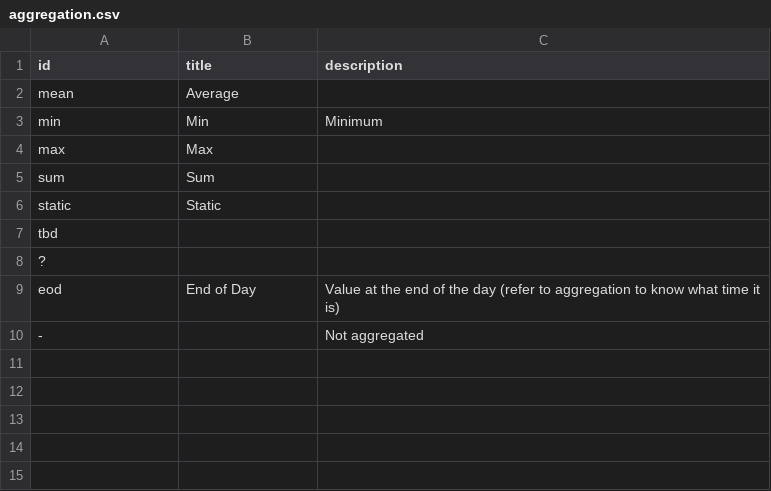
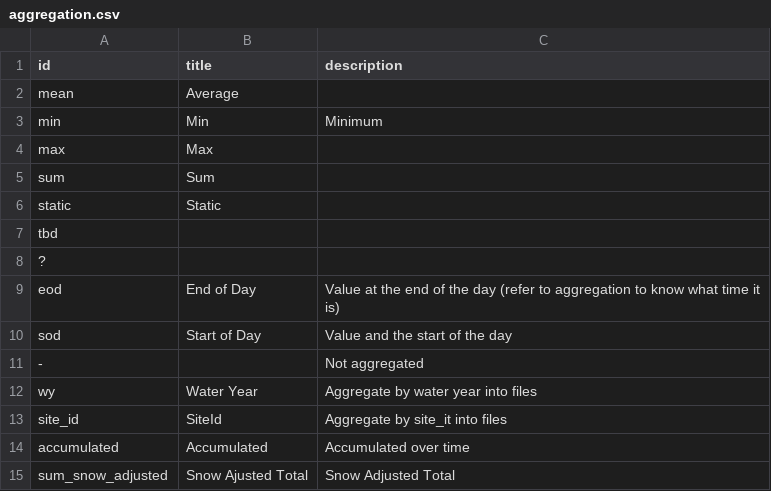
Before and after one commit to hydroframe/hf_hydrodata, a CSV file: src/hf_hydrodata/model/aggregation.csv, drawn as a sheet; the diff names each change by its address in the sheet, - before the commit and + after, or states it on an @@ line.

```diff
--- a/src/hf_hydrodata/model/aggregation.csv
+++ b/src/hf_hydrodata/model/aggregation.csv
+row 10: sod | Start of Day | Value and the start of the day
+row 12: wy | Water Year | Aggregate by water year into files
+row 13: site_id | SiteId | Aggregate by site_it into files
+row 14: accumulated | Accumulated | Accumulated over time
+row 15: sum_snow_adjusted | Snow Ajusted Total | Snow Adjusted Total
```
Also changed, not shown: src/hf_hydrodata/model/dataset.csv, src/hf_hydrodata/model/dataset_type.csv, 21 other files.
